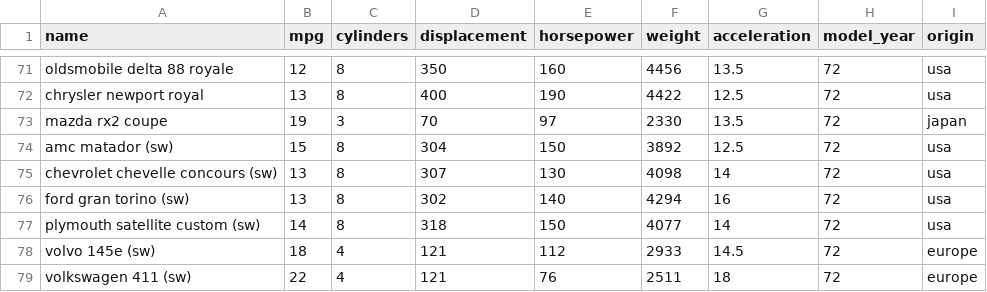
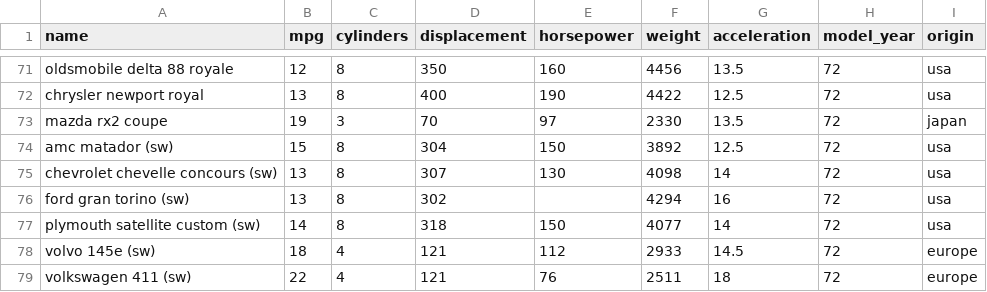
Before and after one commit to AliHasan06/Data-Science, a CSV file: Dataset/Automobile.csv, drawn as a sheet; only a part is shown, gaps mark what is left out.

```diff
--- a/Dataset/Automobile.csv
+++ b/Dataset/Automobile.csv
@@ -75,3 +75,3 @@ amc matador (sw),15,8,304,150,3892,12.5,72,usa
 chevrolet chevelle concours (sw),13,8,307,130,4098,14,72,usa
-ford gran torino (sw),13,8,302,140,4294,16,72,usa
+ford gran torino (sw),13,8,302,,4294,16,72,usa
 plymouth satellite custom (sw),14,8,318,150,4077,14,72,usa
```
Also changed, not shown: 2 other files.
